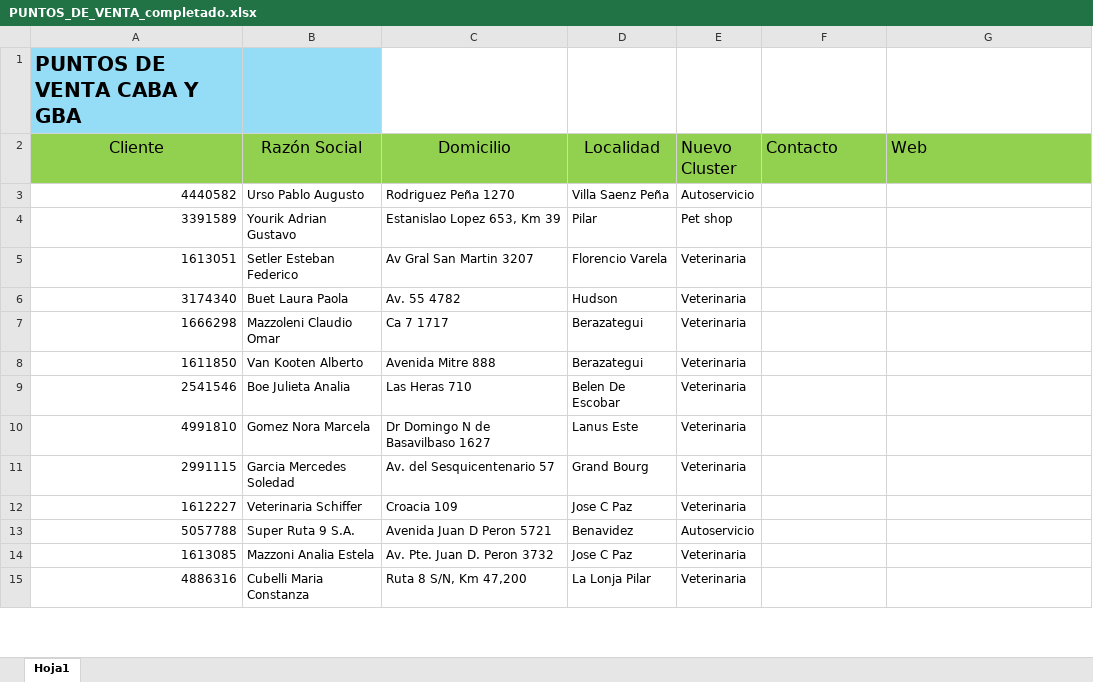
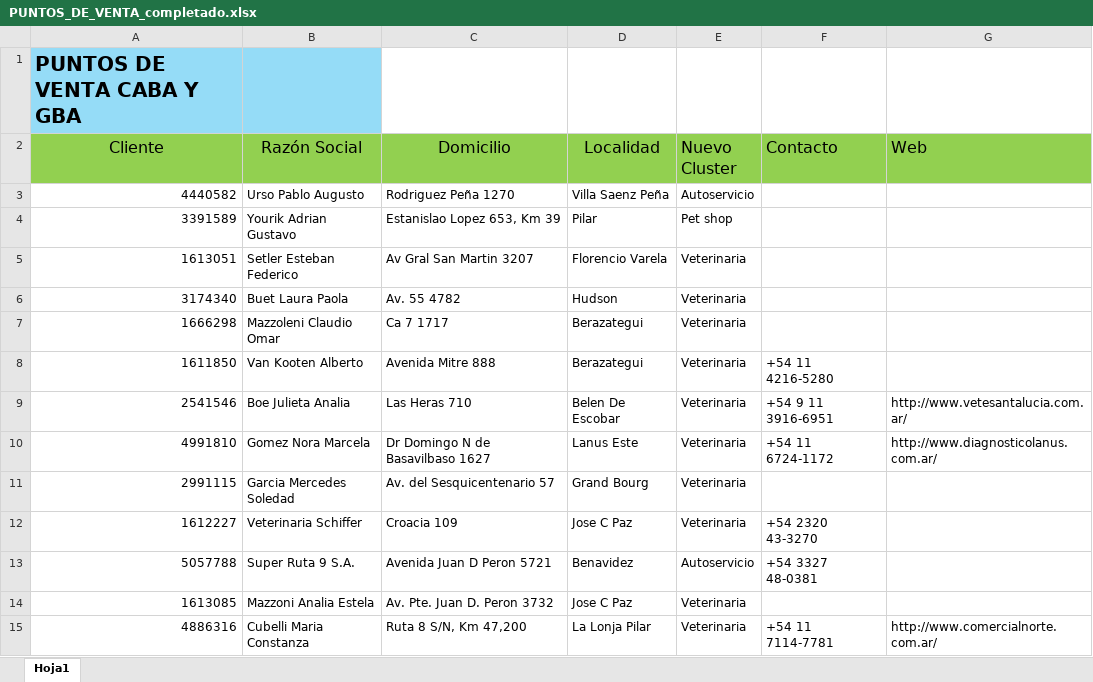
Before and after one commit to facucasalanguida-dotcom/web.proyecto.vivienda, an Excel workbook: PUNTOS_DE_VENTA_completado.xlsx, sheet Hoja1, drawn as a sheet; only a part is shown; values as stored, in another font and other column widths than the file's, no borders; the diff covers the shown part only; the diff names each change by its address in the sheet, - before the commit and + after, or states it on an @@ line.

```diff
--- a/PUNTOS_DE_VENTA_completado.xlsx (sheet Hoja1)
+++ b/PUNTOS_DE_VENTA_completado.xlsx (sheet Hoja1)
-F8 (Contacto): (empty)
+F8 (Contacto): +54 11 4216-5280
-F9 (Contacto): (empty)
+F9 (Contacto): +54 9 11 3916-6951
-G9 (Web): (empty)
+G9 (Web): http://www.vetesantalucia.com.ar/
-F10 (Contacto): (empty)
+F10 (Contacto): +54 11 6724-1172
-G10 (Web): (empty)
+G10 (Web): http://www.diagnosticolanus.com.ar/
-F12 (Contacto): (empty)
+F12 (Contacto): +54 2320 43-3270
-F13 (Contacto): (empty)
+F13 (Contacto): +54 3327 48-0381
-F15 (Contacto): (empty)
+F15 (Contacto): +54 11 7114-7781
-G15 (Web): (empty)
+G15 (Web): http://www.comercialnorte.com.ar/
```
Also changed, not shown: 32 edited cells elsewhere in this sheet, 1 other file.
